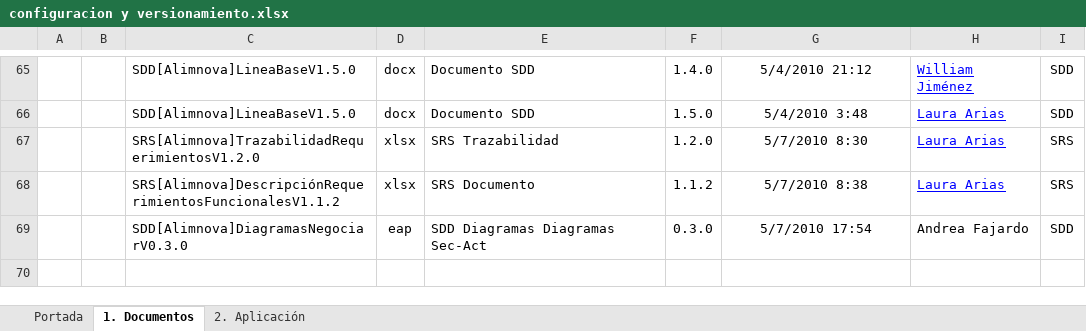
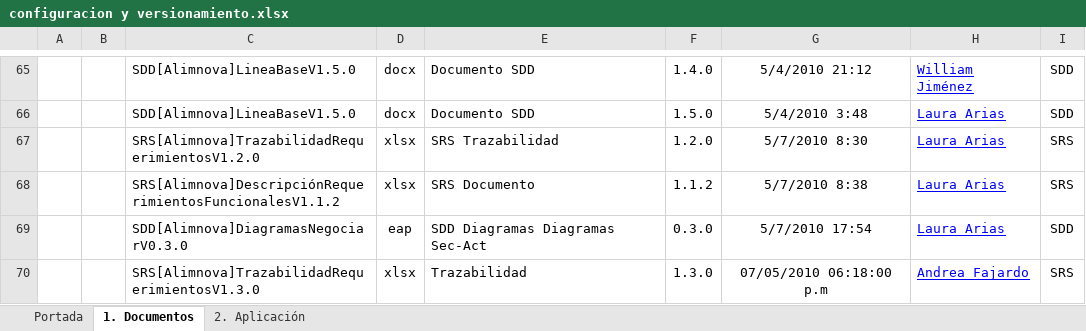
Before and after one commit to doomer4646/alimnova, an Excel workbook: Org. Interna/configuracion y versionamiento.xlsx, sheet 1. Documentos, drawn as a sheet; only a part is shown, gaps mark what is left out; values as stored, in another font and other column widths than the file's, no borders; table styles not drawn; the diff names each change by its address in the sheet, - before the commit and + after, or states it on an @@ line.

```diff
--- a/Org. Interna/configuracion y versionamiento.xlsx (sheet 1. Documentos)
+++ b/Org. Interna/configuracion y versionamiento.xlsx (sheet 1. Documentos)
-H69: Andrea Fajardo
+H69: Laura Arias
@@ H69 underline: off → on, text colour: black → #0000FF @@
+row 70:  |  | SRS[Alimnova]TrazabilidadRequerimientosV1.3.0 | xlsx | Trazabilidad | 1.3.0 | 07/05/2010 06:18:00 p.m | Andrea Fajardo | SRS
```
Also changed, not shown: SRS/SRS Documento/SRS[Alimnova]DescripciónRequerimientosFuncionalesV1.1.2.xlsx, SRS/Trazabilidad/SRS[Alimnova]TrazabilidadRequerimientosV1.2.0.xlsx.
